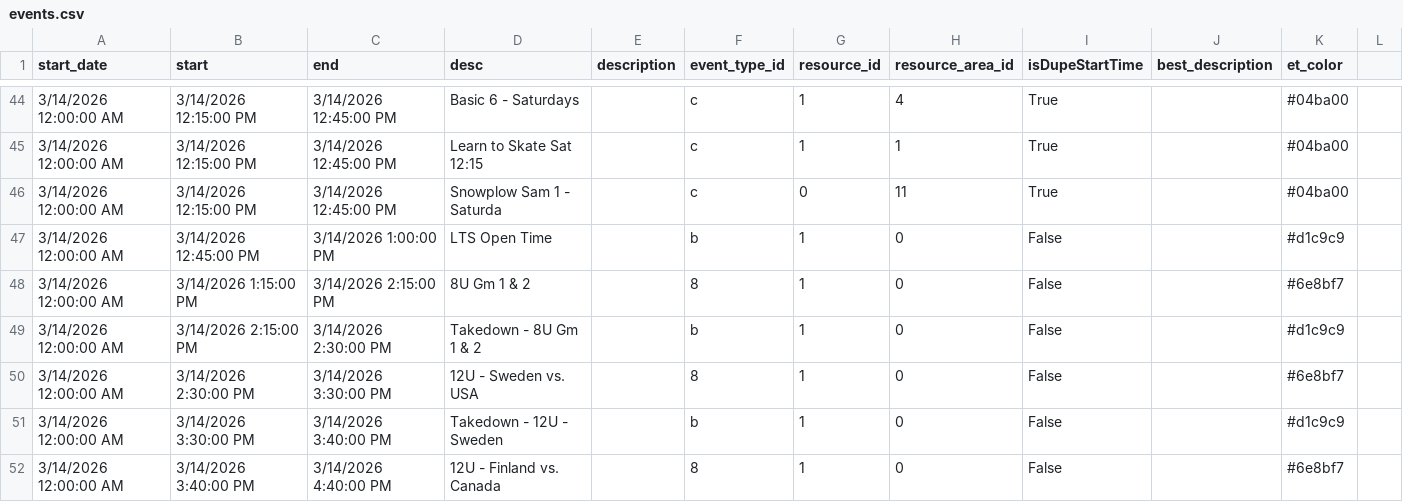
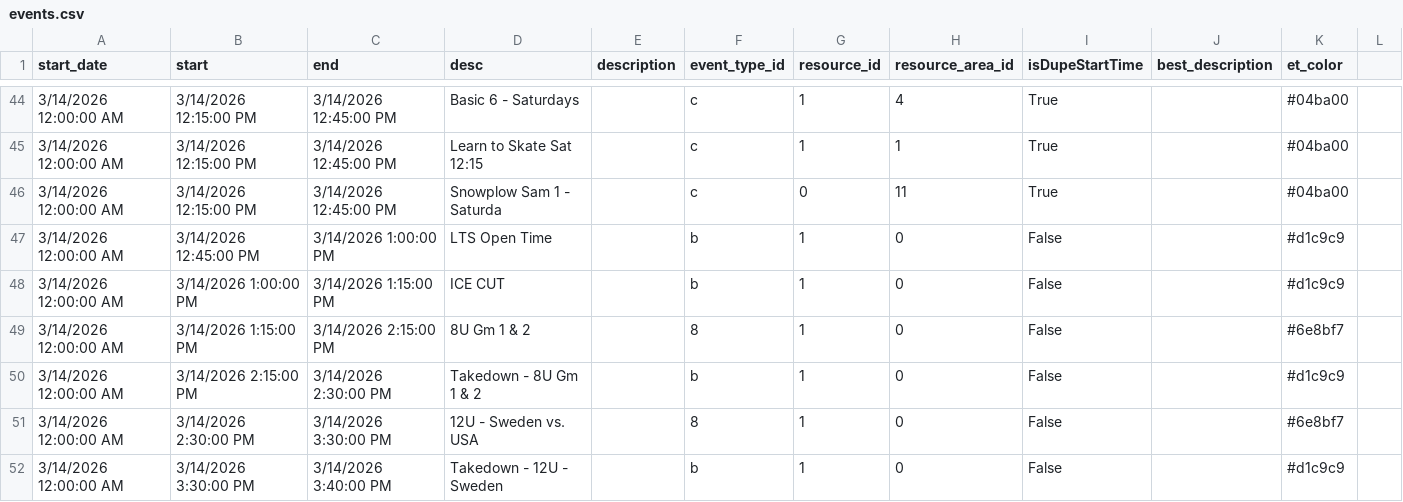
Before and after one commit to epicentr/aerodrome-ical-proxy, a CSV file: events.csv, drawn as a sheet; only a part is shown, gaps mark what is left out; the shorter side is filled out with more unchanged rows.

Commit message:
Update calendar data
Diff summary:
diff --git a/events.csv b/events.csv
index df1d4a5..33a39a7 100644
--- a/events.csv
+++ b/events.csv
@@ -47,0 +48 @@ start_date,start,end,desc,description,event_type_id,resource_id,resource_area_id
+3/14/2026 12:00:00 AM,3/14/2026 1:00:00 PM,3/14/2026 1:15:00 PM,ICE CUT,,b,1,0,False,,#d1c9c9

```diff
--- a/events.csv
+++ b/events.csv
@@ -47,2 +47,3 @@ start_date,start,end,desc,description,event_type_id,resource_id,resource_area_id
 3/14/2026 12:00:00 AM,3/14/2026 12:45:00 PM,3/14/2026 1:00:00 PM,LTS Open Time,,b,1,0,False,,#d1c9c9
+3/14/2026 12:00:00 AM,3/14/2026 1:00:00 PM,3/14/2026 1:15:00 PM,ICE CUT,,b,1,0,False,,#d1c9c9
 3/14/2026 12:00:00 AM,3/14/2026 1:15:00 PM,3/14/2026 2:15:00 PM,8U Gm 1 & 2,,8,1,0,False,,#6e8bf7
```
Also changed, not shown: 7 other files.
